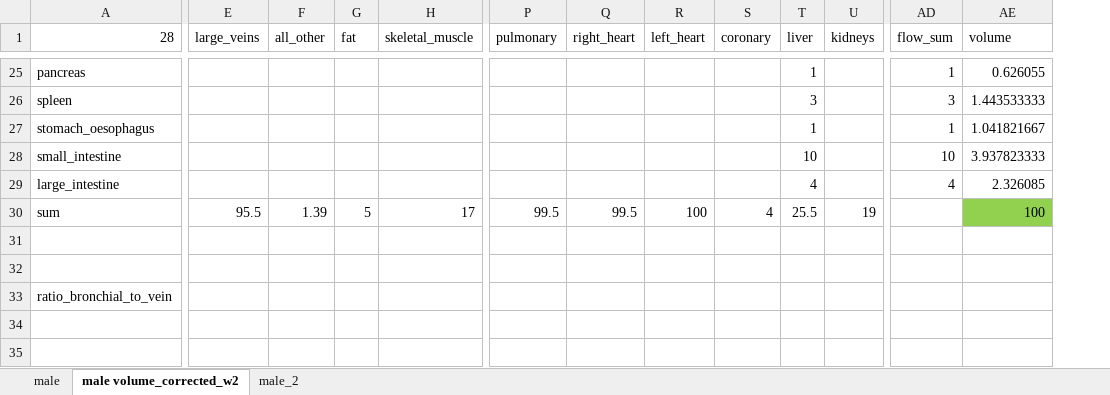
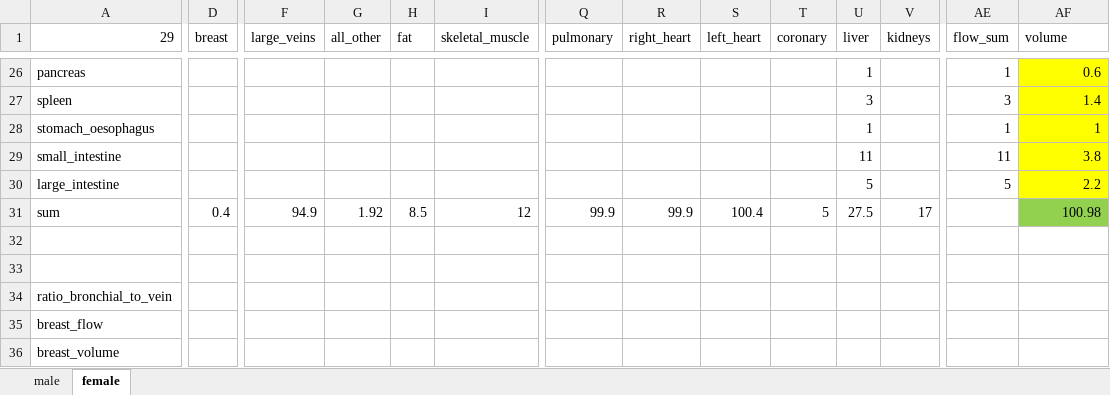
Before and after one commit to MGHPhysicsResearch/hedos, an Excel workbook: input/ICRP89_compartment_model.xlsx, sheet female, drawn as a sheet; only a part is shown, gaps mark what is left out; values as stored, in another font and other column widths than the file's, no borders; addresses are those after the commit; rows hold the shown columns only; the diff covers the shown part only; the diff names each change by its address in the sheet, - before the commit and + after, or states it on an @@ line.

```diff
--- a/input/ICRP89_compartment_model.xlsx (sheet female)
+++ b/input/ICRP89_compartment_model.xlsx (sheet female)
-sheet tab: male volume_corrected_w2
+sheet tab: female
-sheet tab: male_2
+column D (breast), row 31: 0.4
-A1: 28
+A1: 29
-AF26:AF30 fill: none
+AF26:AF30 fill: #FFFF00
-AF26 (volume): 0.626055
+AF26 (volume): 0.6
-AF27 (volume): 1.443533333
+AF27 (volume): 1.4
-AF28 (volume): 1.041821667
+AF28 (volume): 1
-U29 (liver): 10
+U29 (liver): 11
-AE29 (flow_sum): 10
+AE29 (flow_sum): 11
-AF29 (volume): 3.937823333
+AF29 (volume): 3.8
-U30 (liver): 4
+U30 (liver): 5
-AE30 (flow_sum): 4
+AE30 (flow_sum): 5
-AF30 (volume): 2.326085
+AF30 (volume): 2.2
-F31 (large_veins): 95.5
+F31 (large_veins): 94.9
-G31 (all_other): 1.39
+G31 (all_other): 1.92
-H31 (fat): 5
+H31 (fat): 8.5
-I31 (skeletal_muscle): 17
+I31 (skeletal_muscle): 12
-Q31 (pulmonary): 99.5
+Q31 (pulmonary): 99.9
-R31 (right_heart): 99.5
+R31 (right_heart): 99.9
-S31 (left_heart): 100
+S31 (left_heart): 100.4
-T31 (coronary): 4
+T31 (coronary): 5
-U31 (liver): 25.5
+U31 (liver): 27.5
-V31 (kidneys): 19
+V31 (kidneys): 17
-AF31 (volume): 100
+AF31 (volume): 100.98
+row 35: breast_flow
+row 36: breast_volume
```
Also changed, not shown: 1 added row, 58 edited cells and cell formats elsewhere in this sheet, sheet male, formulas that keep their value, 17 other files.
